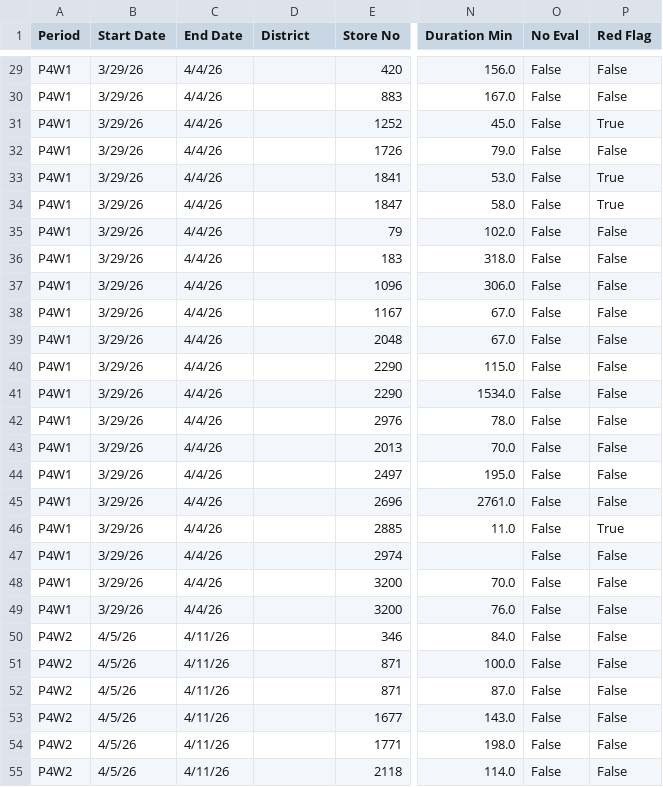
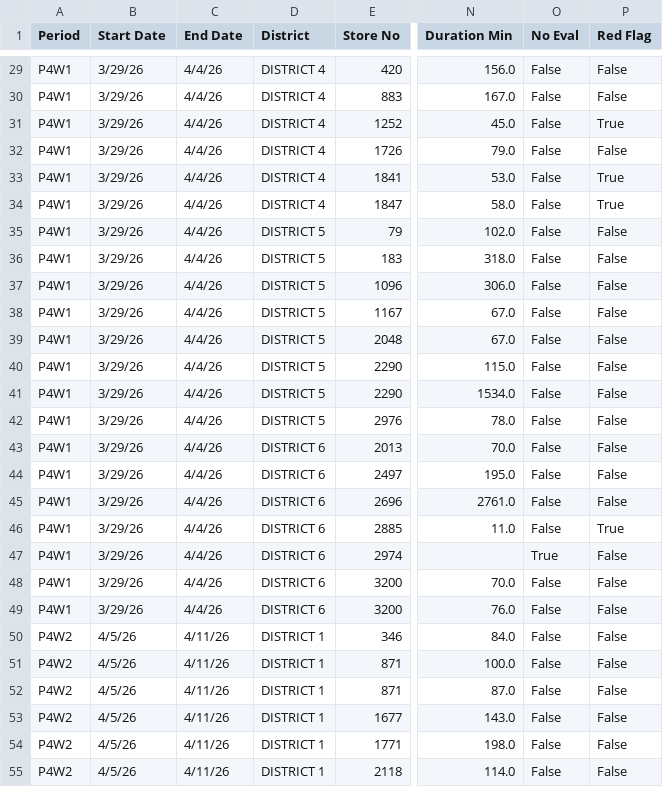
Before and after one commit to StephenOrjales/fl-wingmen-dashboard, a CSV file: data/qsc_evals.csv, drawn as a sheet; only a part is shown, gaps mark what is left out; the diff covers the shown part only; the diff names each change by its address in the sheet, - before the commit and + after, or states it on an @@ line.

```diff
--- a/data/qsc_evals.csv
+++ b/data/qsc_evals.csv
-D29:D34 (District): (empty)
+D29:D34 (District): DISTRICT 4
-D35:D42 (District): (empty)
+D35:D42 (District): DISTRICT 5
-D43:D49 (District): (empty)
+D43:D49 (District): DISTRICT 6
-O47 (No Eval): False
+O47 (No Eval): True
-D50:D55 (District): (empty)
+D50:D55 (District): DISTRICT 1
```
Also changed, not shown: 48 edited cells elsewhere in this file, 1 other file.
